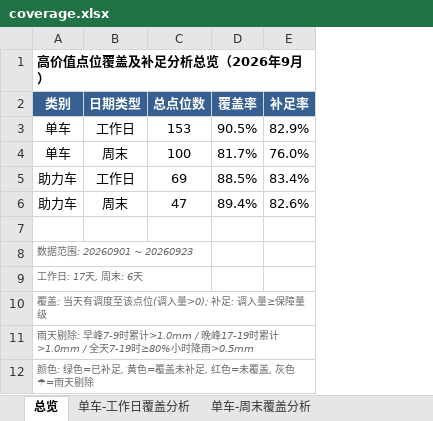
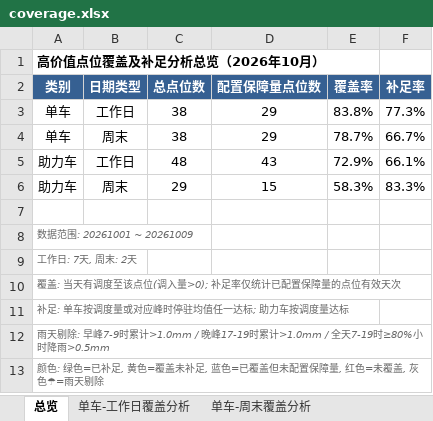
Before and after one commit to Zoey-1214/daily-report, an Excel workbook: coverage.xlsx, sheet 总览, drawn as a sheet; values as stored, in another font and other column widths than the file's, no borders; addresses are those after the commit; the diff names each change by its address in the sheet, - before the commit and + after, or states it on an @@ line.

```diff
--- a/coverage.xlsx (sheet 总览)
+++ b/coverage.xlsx (sheet 总览)
+column D (配置保障量点位数), rows 3-6: 29 | 29 | 43 | 15
-A1 (类别): 高价值点位覆盖及补足分析总览（2026年9月）
+A1 (类别): 高价值点位覆盖及补足分析总览（2026年10月）
-C3 (总点位数): 153
+C3 (总点位数): 38
-E3 (覆盖率): 90.5%
+E3 (覆盖率): 83.8%
-F3 (补足率): 82.9%
+F3 (补足率): 77.3%
-C4 (总点位数): 100
+C4 (总点位数): 38
-E4 (覆盖率): 81.7%
+E4 (覆盖率): 78.7%
-F4 (补足率): 76.0%
+F4 (补足率): 66.7%
-C5 (总点位数): 69
+C5 (总点位数): 48
-E5 (覆盖率): 88.5%
+E5 (覆盖率): 72.9%
-F5 (补足率): 83.4%
+F5 (补足率): 66.1%
-C6 (总点位数): 47
+C6 (总点位数): 29
-E6 (覆盖率): 89.4%
+E6 (覆盖率): 58.3%
-F6 (补足率): 82.6%
+F6 (补足率): 83.3%
-A8 (类别): 数据范围: 20260901 ~ 20260923
+A8 (类别): 数据范围: 20261001 ~ 20261009
-A9 (类别): 工作日: 17天, 周末: 6天
+A9 (类别): 工作日: 7天, 周末: 2天
-A10 (类别): 覆盖: 当天有调度至该点位(调入量>0); 补足: 调入量≥保障量级
+A10 (类别): 覆盖: 当天有调度至该点位(调入量>0); 补足率仅统计已配置保障量的点位有效天次
+row 11: 补足: 单车按调度量或对应峰时停驻均值任一达标; 助力车按调度量达标
-A13 (类别): …未补足, 红色=未…
+A13 (类别): …未补足, 蓝色=已覆盖但未配置保障量, 红色=未…
```
Also changed, not shown: sheet 单车-工作日覆盖分析, sheet 助力车-工作日覆盖分析, sheet 单车-周末覆盖分析, sheet 助力车-周末覆盖分析, sheet 单车-周末责任人汇总, sheet 单车-工作日责任人汇总, 2 more sheets.
